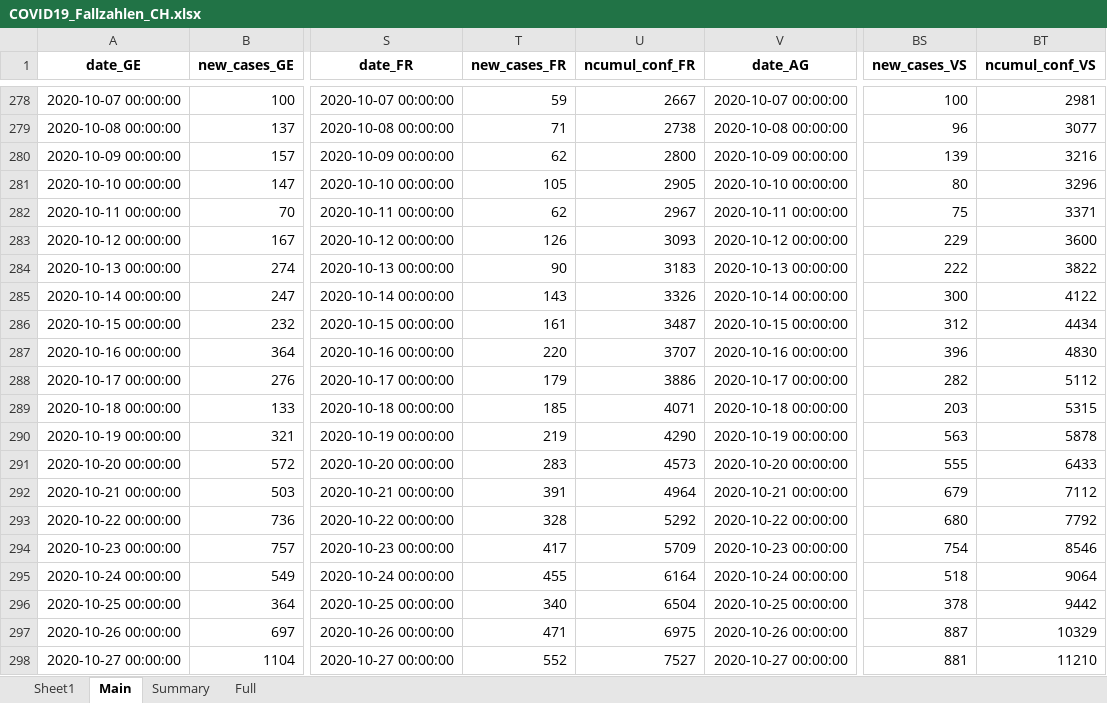
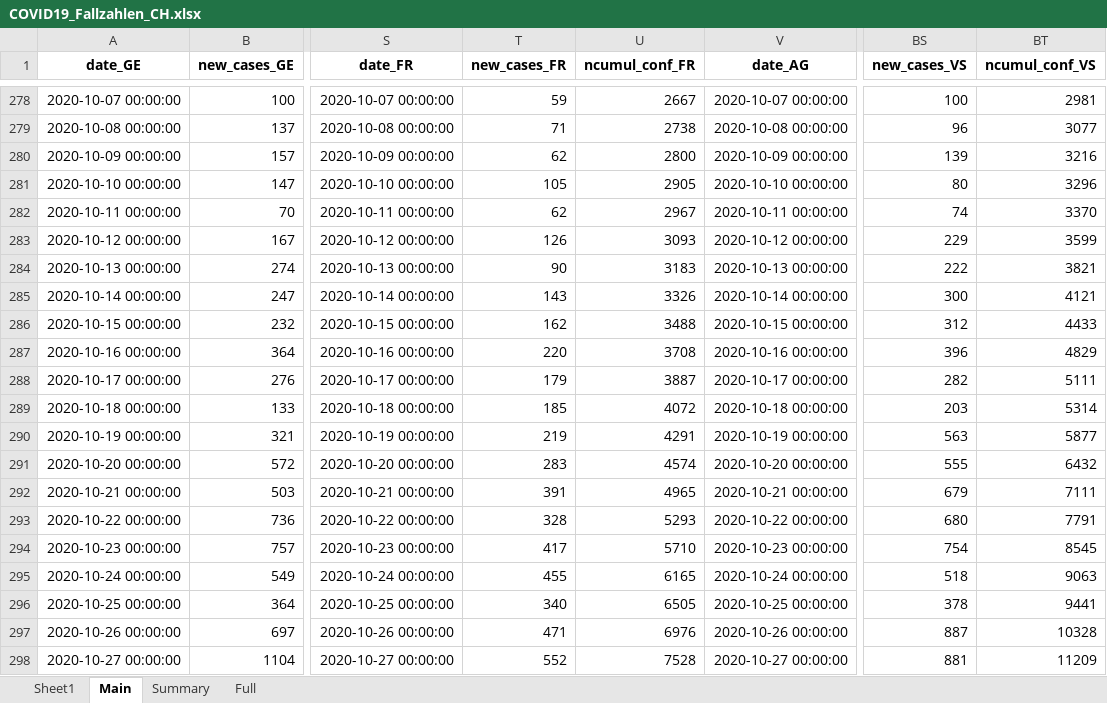
Before and after one commit to esolodko/p1_pub, an Excel workbook: xlsx_data/COVID19_Fallzahlen_CH.xlsx, sheet Main, drawn as a sheet; only a part is shown, gaps mark what is left out; values as stored, in another font and other column widths than the file's, no borders; the diff covers the shown part only; the diff names each change by its address in the sheet, - before the commit and + after, or states it on an @@ line.

Commit message:
update_CH

```diff
--- a/xlsx_data/COVID19_Fallzahlen_CH.xlsx (sheet Main)
+++ b/xlsx_data/COVID19_Fallzahlen_CH.xlsx (sheet Main)
-BS282 (new_cases_VS): 75
+BS282 (new_cases_VS): 74
-BT282 (ncumul_conf_VS): 3371
+BT282 (ncumul_conf_VS): 3370
-BT283 (ncumul_conf_VS): 3600
+BT283 (ncumul_conf_VS): 3599
-BT284 (ncumul_conf_VS): 3822
+BT284 (ncumul_conf_VS): 3821
-BT285 (ncumul_conf_VS): 4122
+BT285 (ncumul_conf_VS): 4121
-T286 (new_cases_FR): 161
+T286 (new_cases_FR): 162
-U286 (ncumul_conf_FR): 3487
+U286 (ncumul_conf_FR): 3488
-BT286 (ncumul_conf_VS): 4434
+BT286 (ncumul_conf_VS): 4433
-U287 (ncumul_conf_FR): 3707
+U287 (ncumul_conf_FR): 3708
-BT287 (ncumul_conf_VS): 4830
+BT287 (ncumul_conf_VS): 4829
-U288 (ncumul_conf_FR): 3886
+U288 (ncumul_conf_FR): 3887
-BT288 (ncumul_conf_VS): 5112
+BT288 (ncumul_conf_VS): 5111
-U289 (ncumul_conf_FR): 4071
+U289 (ncumul_conf_FR): 4072
-BT289 (ncumul_conf_VS): 5315
+BT289 (ncumul_conf_VS): 5314
-U290 (ncumul_conf_FR): 4290
+U290 (ncumul_conf_FR): 4291
-BT290 (ncumul_conf_VS): 5878
+BT290 (ncumul_conf_VS): 5877
-U291 (ncumul_conf_FR): 4573
+U291 (ncumul_conf_FR): 4574
-BT291 (ncumul_conf_VS): 6433
+BT291 (ncumul_conf_VS): 6432
-U292 (ncumul_conf_FR): 4964
+U292 (ncumul_conf_FR): 4965
-BT292 (ncumul_conf_VS): 7112
+BT292 (ncumul_conf_VS): 7111
-U293 (ncumul_conf_FR): 5292
+U293 (ncumul_conf_FR): 5293
-BT293 (ncumul_conf_VS): 7792
+BT293 (ncumul_conf_VS): 7791
-U294 (ncumul_conf_FR): 5709
+U294 (ncumul_conf_FR): 5710
-BT294 (ncumul_conf_VS): 8546
+BT294 (ncumul_conf_VS): 8545
-U295 (ncumul_conf_FR): 6164
+U295 (ncumul_conf_FR): 6165
-BT295 (ncumul_conf_VS): 9064
+BT295 (ncumul_conf_VS): 9063
-U296 (ncumul_conf_FR): 6504
+U296 (ncumul_conf_FR): 6505
-BT296 (ncumul_conf_VS): 9442
+BT296 (ncumul_conf_VS): 9441
-U297 (ncumul_conf_FR): 6975
+U297 (ncumul_conf_FR): 6976
-BT297 (ncumul_conf_VS): 10329
+BT297 (ncumul_conf_VS): 10328
-U298 (ncumul_conf_FR): 7527
+U298 (ncumul_conf_FR): 7528
-BT298 (ncumul_conf_VS): 11210
+BT298 (ncumul_conf_VS): 11209
```
Also changed, not shown: 1 added row, 1 removed row and 1527 edited cells elsewhere in this sheet, sheet Summary.
